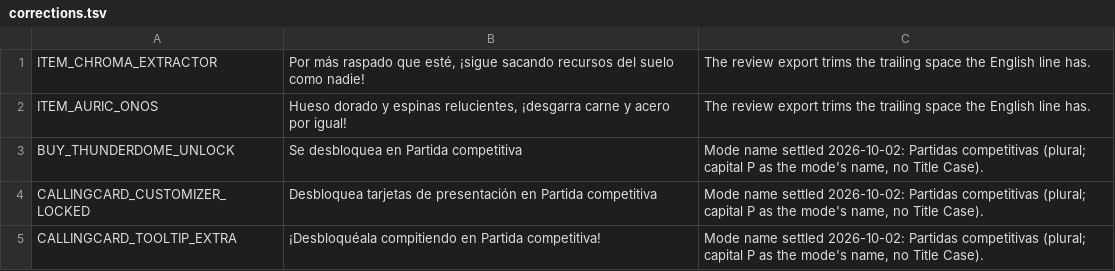
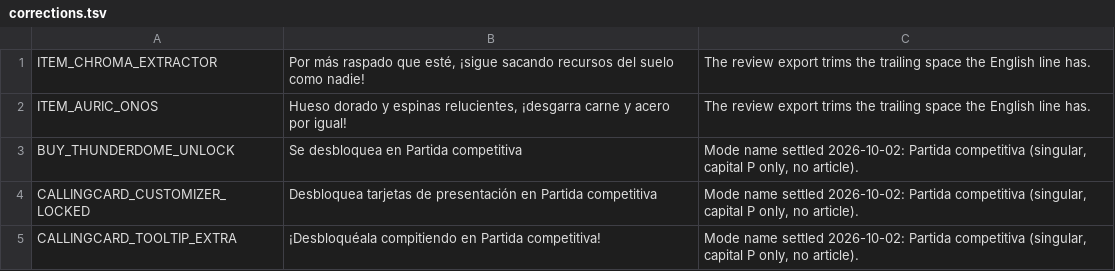
Before and after one commit to Bleuitup/NS2-Spanish-Translation, a TSV file: work/batch6/corrections.tsv, drawn as a sheet.

```diff
--- a/work/batch6/corrections.tsv
+++ b/work/batch6/corrections.tsv
@@ -2,4 +2,4 @@ ITEM_CHROMA_EXTRACTOR	Por más raspado que esté, ¡sigue sacando recursos del s
 ITEM_AURIC_ONOS	Hueso dorado y espinas relucientes, ¡desgarra carne y acero por igual! 	The review export trims the trailing space the English line has.
-BUY_THUNDERDOME_UNLOCK	Se desbloquea en Partida competitiva	Mode name settled 2026-10-02: Partidas competitivas (plural; capital P as the mode's name, no Title Case).
-CALLINGCARD_CUSTOMIZER_LOCKED	Desbloquea tarjetas de presentación en Partida competitiva	Mode name settled 2026-10-02: Partidas competitivas (plural; capital P as the mode's name, no Title Case).
-CALLINGCARD_TOOLTIP_EXTRA	¡Desbloquéala compitiendo en Partida competitiva!	Mode name settled 2026-10-02: Partidas competitivas (plural; capital P as the mode's name, no Title Case).
+BUY_THUNDERDOME_UNLOCK	Se desbloquea en Partida competitiva	Mode name settled 2026-10-02: Partida competitiva (singular, capital P only, no article).
+CALLINGCARD_CUSTOMIZER_LOCKED	Desbloquea tarjetas de presentación en Partida competitiva	Mode name settled 2026-10-02: Partida competitiva (singular, capital P only, no article).
+CALLINGCARD_TOOLTIP_EXTRA	¡Desbloquéala compitiendo en Partida competitiva!	Mode name settled 2026-10-02: Partida competitiva (singular, capital P only, no article).
```
